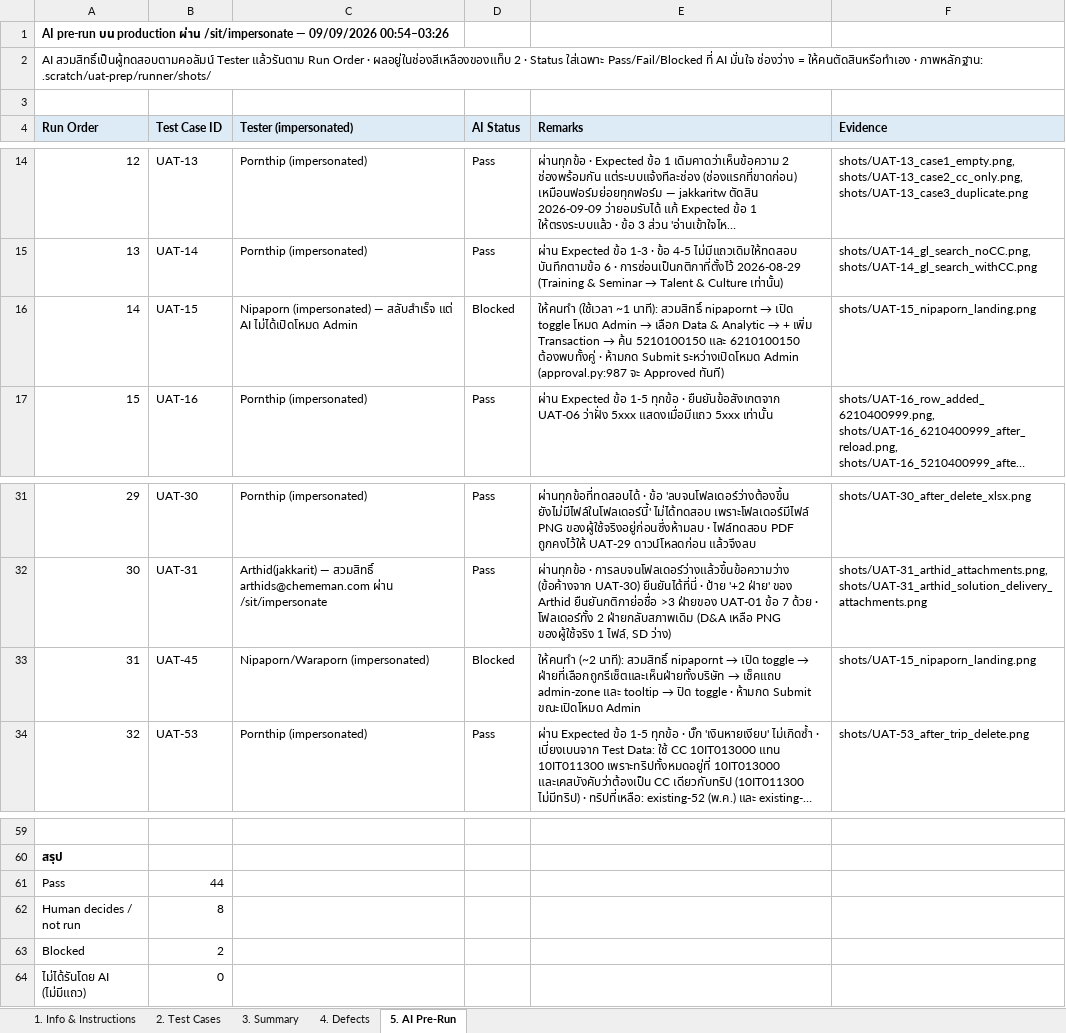
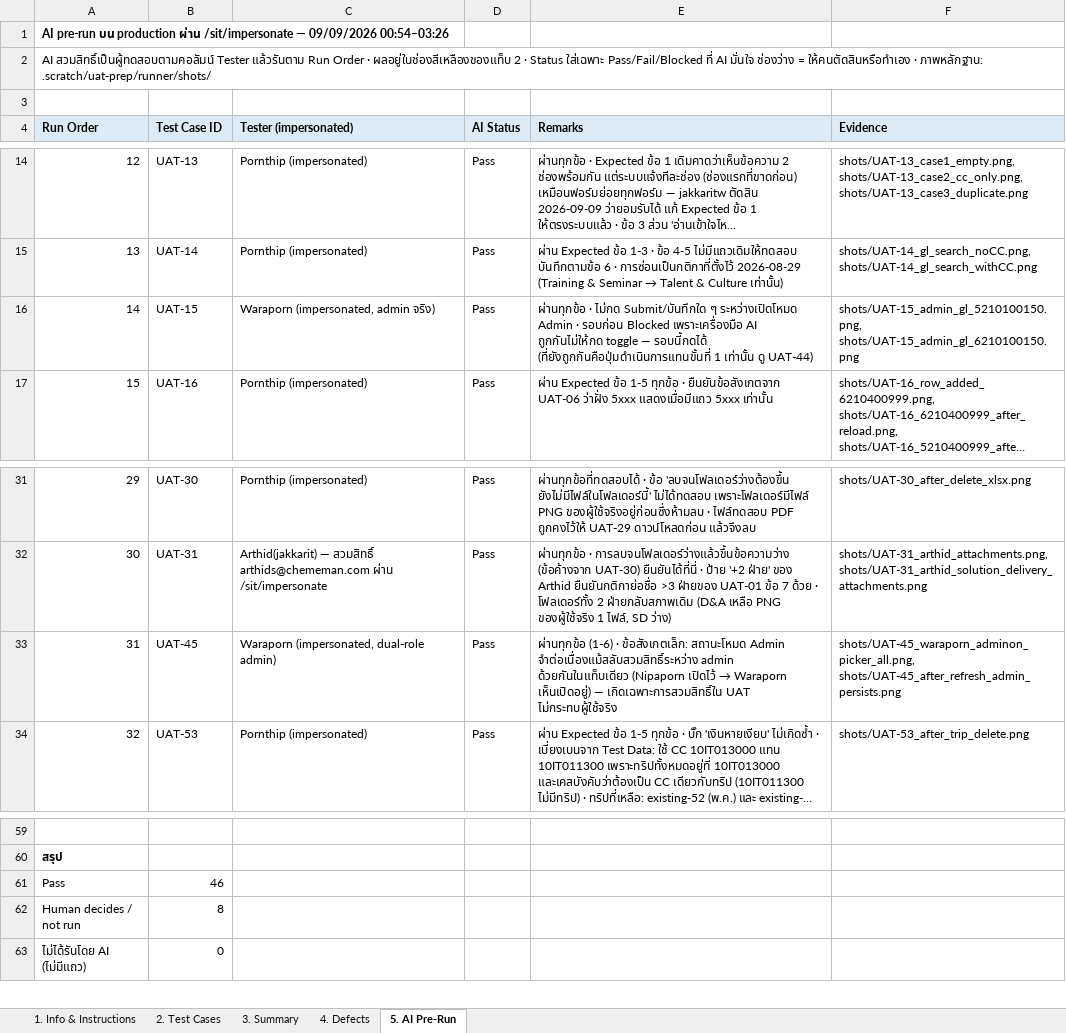
Before and after one commit to cmanpowerbi-chememan-com/budget-management-web, an Excel workbook: requirement_spec/5_uat/Budget_UAT_Test_Cases_07.09.2026.xlsx, sheet 5. AI Pre-Run, drawn as a sheet; only a part is shown, gaps mark what is left out; long unchanged cells end in …; values as stored, in another font and other column widths than the file's, no borders; the diff names each change by its address in the sheet, - before the commit and + after, or states it on an @@ line.

```diff
--- a/requirement_spec/5_uat/Budget_UAT_Test_Cases_07.09.2026.xlsx (sheet 5. AI Pre-Run)
+++ b/requirement_spec/5_uat/Budget_UAT_Test_Cases_07.09.2026.xlsx (sheet 5. AI Pre-Run)
-C16 (Tester (impersonated)): Nipaporn (impersonated) — สลับสำเร็จ แต่ AI ไม่ได้เปิดโหมด Admin
+C16 (Tester (impersonated)): Waraporn (impersonated, admin จริง)
-D16 (AI Status): Blocked
+D16 (AI Status): Pass
@@ E16 (Remarks): ให้คนทำ (ใช้เวลา ~1 นาที): สวมสิทธิ์ nipapornt → เปิด toggle โหมด Admin → เลือก Data & Analytic → + เพิ่ม Transaction → ค้น 5210100150 และ 6210100150 ต้องพบทั้งคู่ · ห้ามกด Submit ระหว่างเปิดโหมด Admin (approval.py:987 จะ Approved ทันที) → ผ่านทุกข้อ · ไม่กด Submit/บันทึกใด ๆ ระหว่างเปิดโหมด Admin · รอบก่อน Blocked เพราะเครื่องมือ AI ถูกกันไม่ให้กด toggle — รอบนี้กดได้ (ที่ยังถูกกันคือปุ่มดำเนินการแทนขั้นที่ 1 เท่านั้น ดู UAT-44) @@
-F16 (Evidence): shots/UAT-15_nipaporn_landing.png
+F16 (Evidence): shots/UAT-15_admin_gl_5210100150.png, shots/UAT-15_admin_gl_6210100150.png
-C33 (Tester (impersonated)): Nipaporn/Waraporn (impersonated)
+C33 (Tester (impersonated)): Waraporn (impersonated, dual-role admin)
-D33 (AI Status): Blocked
+D33 (AI Status): Pass
@@ E33 (Remarks): ให้คนทำ (~2 นาที): สวมสิทธิ์ nipapornt → เปิด toggle → ฝ่ายที่เลือกถูกรีเซ็ตและเห็นฝ่ายทั้งบริษัท → เช็คแถบ admin-zone และ tooltip → ปิด toggle · ห้ามกด Submit ขณะเปิดโหมด Admin → ผ่านทุกข้อ (1-6) · ข้อสังเกตเล็ก: สถานะโหมด Admin จำต่อเนื่องแม้สลับสวมสิทธิ์ระหว่าง admin ด้วยกันในแท็บเดียว (Nipaporn เปิดไว้ → Waraporn เห็นเปิดอยู่) — เกิดเฉพาะการสวมสิทธิ์ใน UAT ไม่กระทบผู้ใช้จริง @@
-F33 (Evidence): shots/UAT-15_nipaporn_landing.png
+F33 (Evidence): shots/UAT-45_waraporn_adminon_picker_all.png, shots/UAT-45_after_refresh_admin_persists.png
-B61 (Test Case ID): 44
+B61 (Test Case ID): 46
-row 63: Blocked | 2
```
Also changed, not shown: sheet 2. Test Cases, 1 other file.
